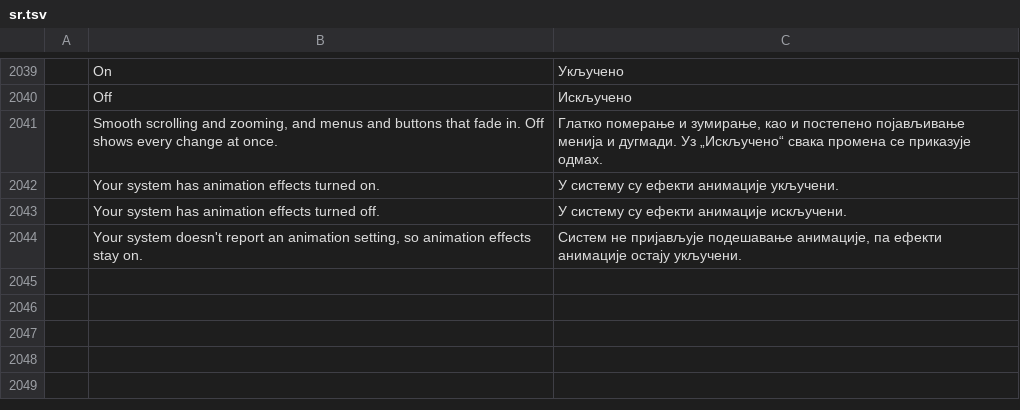
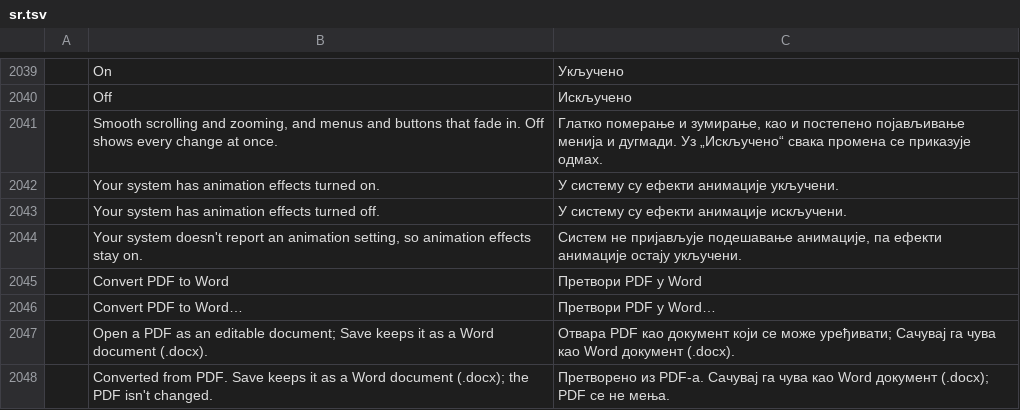
Before and after one commit to abahvictor360-sketch/Wordpadx, a TSV file: crates/ui-egui/src/i18n/sr.tsv, drawn as a sheet; only a part is shown, gaps mark what is left out.

```diff
--- a/crates/ui-egui/src/i18n/sr.tsv
+++ b/crates/ui-egui/src/i18n/sr.tsv
@@ -2044 +2044,5 @@
 	Your system doesn't report an animation setting, so animation effects stay on.	Систем не пријављује подешавање анимације, па ефекти анимације остају укључени.
+	Convert PDF to Word	Претвори PDF у Word
+	Convert PDF to Word…	Претвори PDF у Word…
+	Open a PDF as an editable document; Save keeps it as a Word document (.docx).	Отвара PDF као документ који се може уређивати; Сачувај га чува као Word документ (.docx).
+	Converted from PDF. Save keeps it as a Word document (.docx); the PDF isn't changed.	Претворено из PDF-а. Сачувај га чува као Word документ (.docx); PDF се не мења.
```
Also changed, not shown: crates/ui-egui/src/i18n/it.tsv, crates/ui-egui/src/i18n/ja.tsv, 10 other files.
